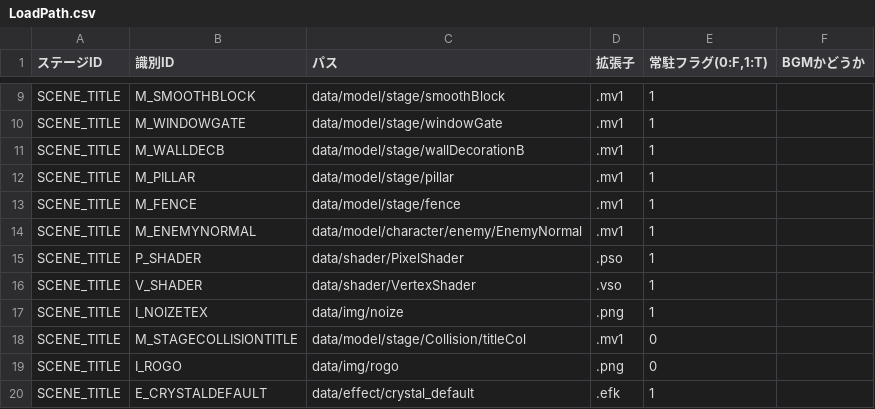
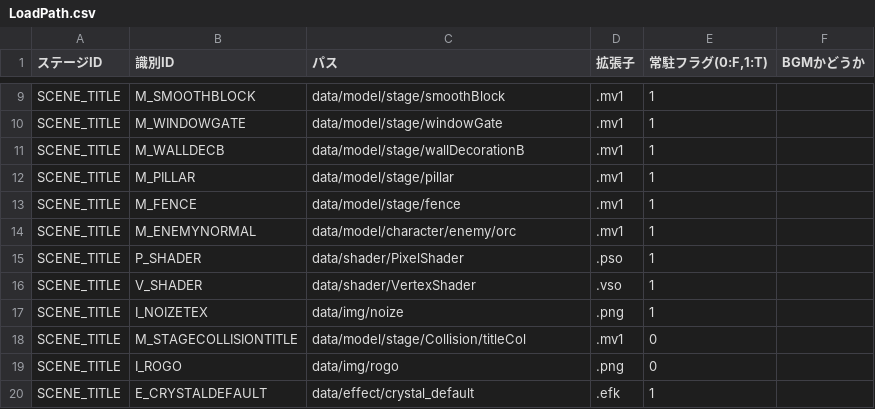
Before and after one commit to nkd10121/EmploymentWorks, a CSV file: EmploymentWork/data/csv/LoadPath.csv, drawn as a sheet; only a part is shown, gaps mark what is left out.

```diff
--- a/EmploymentWork/data/csv/LoadPath.csv
+++ b/EmploymentWork/data/csv/LoadPath.csv
@@ -13,3 +13,3 @@ SCENE_TITLE,M_PILLAR,data/model/stage/pillar,.mv1,1,
 SCENE_TITLE,M_FENCE,data/model/stage/fence,.mv1,1,
-SCENE_TITLE,M_ENEMYNORMAL,data/model/character/enemy/EnemyNormal,.mv1,1,
+SCENE_TITLE,M_ENEMYNORMAL,data/model/character/enemy/orc,.mv1,1,
 SCENE_TITLE,P_SHADER,data/shader/PixelShader,.pso,1,
```
Also changed, not shown: EmploymentWork/data/csv/animIdx.csv, 15 other files.
